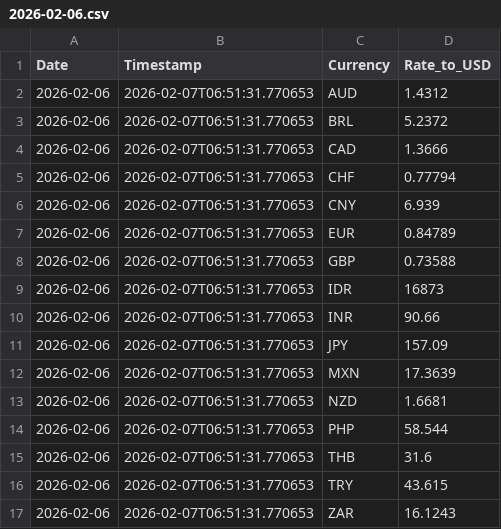
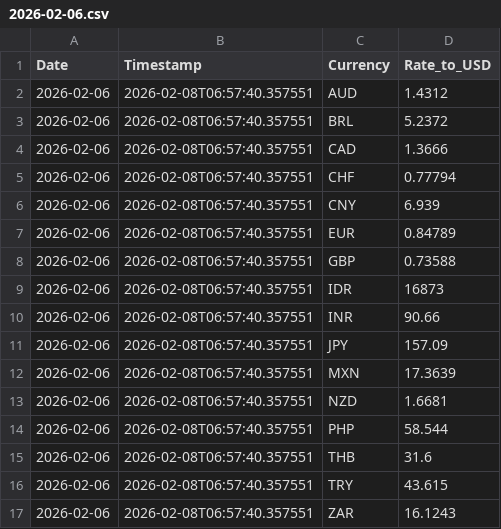
Before and after one commit to regitazakia/currency-comm-daily, a CSV file: data/currency_rates/2026-02-06.csv, drawn as a sheet.

```diff
--- a/data/currency_rates/2026-02-06.csv
+++ b/data/currency_rates/2026-02-06.csv
@@ -1,17 +1,17 @@
 Date,Timestamp,Currency,Rate_to_USD
-2026-02-06,2026-02-07T06:51:31.770653,AUD,1.4312
-2026-02-06,2026-02-07T06:51:31.770653,BRL,5.2372
-2026-02-06,2026-02-07T06:51:31.770653,CAD,1.3666
-2026-02-06,2026-02-07T06:51:31.770653,CHF,0.77794
-2026-02-06,2026-02-07T06:51:31.770653,CNY,6.939
-2026-02-06,2026-02-07T06:51:31.770653,EUR,0.84789
-2026-02-06,2026-02-07T06:51:31.770653,GBP,0.73588
-2026-02-06,2026-02-07T06:51:31.770653,IDR,16873
-2026-02-06,2026-02-07T06:51:31.770653,INR,90.66
-2026-02-06,2026-02-07T06:51:31.770653,JPY,157.09
-2026-02-06,2026-02-07T06:51:31.770653,MXN,17.3639
-2026-02-06,2026-02-07T06:51:31.770653,NZD,1.6681
-2026-02-06,2026-02-07T06:51:31.770653,PHP,58.544
-2026-02-06,2026-02-07T06:51:31.770653,THB,31.6
-2026-02-06,2026-02-07T06:51:31.770653,TRY,43.615
-2026-02-06,2026-02-07T06:51:31.770653,ZAR,16.1243
+2026-02-06,2026-02-08T06:57:40.357551,AUD,1.4312
+2026-02-06,2026-02-08T06:57:40.357551,BRL,5.2372
+2026-02-06,2026-02-08T06:57:40.357551,CAD,1.3666
+2026-02-06,2026-02-08T06:57:40.357551,CHF,0.77794
+2026-02-06,2026-02-08T06:57:40.357551,CNY,6.939
+2026-02-06,2026-02-08T06:57:40.357551,EUR,0.84789
+2026-02-06,2026-02-08T06:57:40.357551,GBP,0.73588
+2026-02-06,2026-02-08T06:57:40.357551,IDR,16873
+2026-02-06,2026-02-08T06:57:40.357551,INR,90.66
+2026-02-06,2026-02-08T06:57:40.357551,JPY,157.09
+2026-02-06,2026-02-08T06:57:40.357551,MXN,17.3639
+2026-02-06,2026-02-08T06:57:40.357551,NZD,1.6681
+2026-02-06,2026-02-08T06:57:40.357551,PHP,58.544
+2026-02-06,2026-02-08T06:57:40.357551,THB,31.6
+2026-02-06,2026-02-08T06:57:40.357551,TRY,43.615
+2026-02-06,2026-02-08T06:57:40.357551,ZAR,16.1243
```
Also changed, not shown: data/currency_rates/history.csv, data/food_prices/fao_index.csv, 4 other files.
